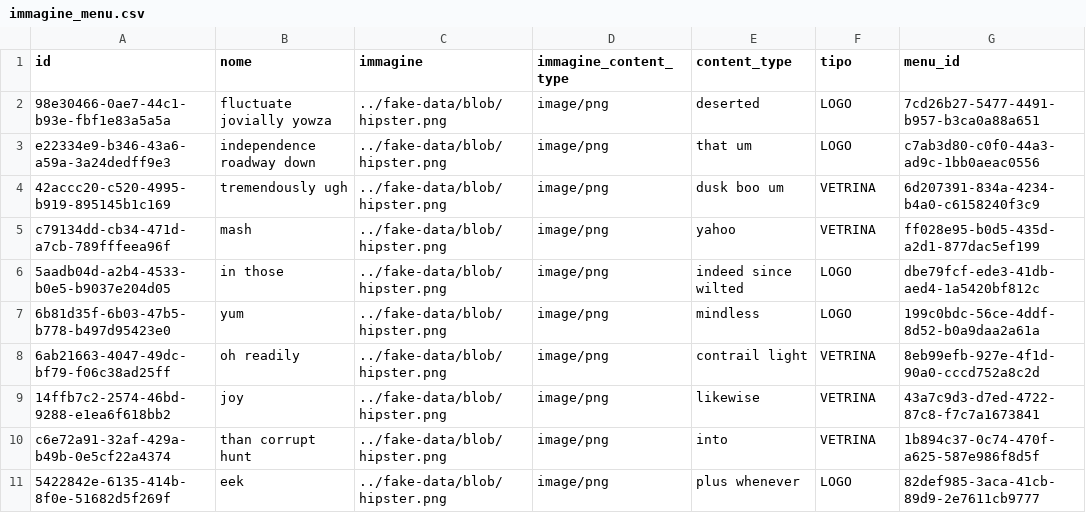
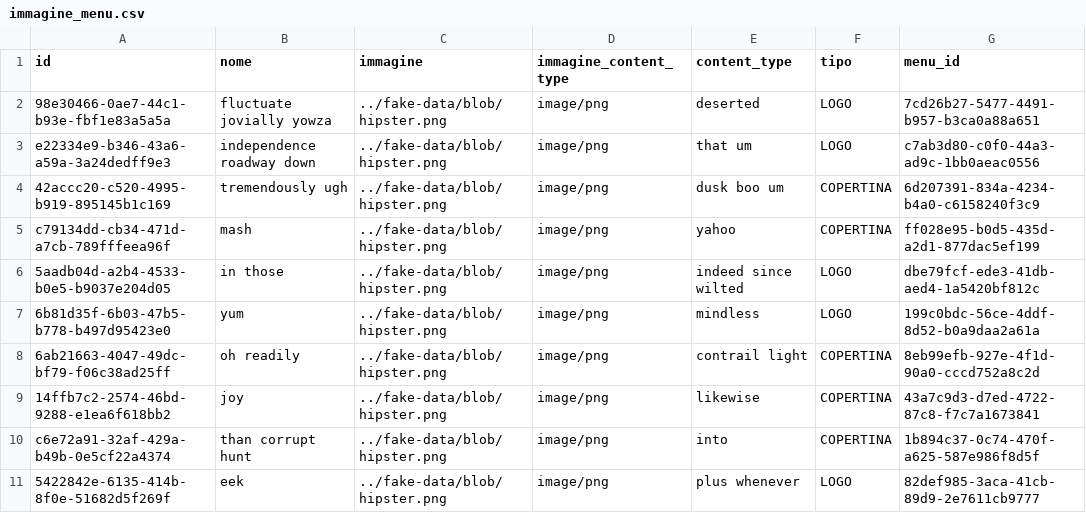
Before and after one commit to antonio-de-santis-dev/RistoHub, a CSV file: src/main/resources/config/liquibase/fake-data/immagine_menu.csv, drawn as a sheet.

Commit message:
fix bug 1 Enum TipoImmagine incompleto — COPERTINA mancante

```diff
--- a/src/main/resources/config/liquibase/fake-data/immagine_menu.csv
+++ b/src/main/resources/config/liquibase/fake-data/immagine_menu.csv
@@ -3,9 +3,9 @@ id;nome;immagine;immagine_content_type;content_type;tipo;menu_id
 e22334e9-b346-43a6-a59a-3a24dedff9e3;independence roadway down;../fake-data/blob/hipster.png;image/png;that um;LOGO;c7ab3d80-c0f0-44a3-ad9c-1bb0aeac0556
-42accc20-c520-4995-b919-895145b1c169;tremendously ugh;../fake-data/blob/hipster.png;image/png;dusk boo um;VETRINA;6d207391-834a-4234-b4a0-c6158240f3c9
-c79134dd-cb34-471d-a7cb-789fffeea96f;mash;../fake-data/blob/hipster.png;image/png;yahoo;VETRINA;ff028e95-b0d5-435d-a2d1-877dac5ef199
+42accc20-c520-4995-b919-895145b1c169;tremendously ugh;../fake-data/blob/hipster.png;image/png;dusk boo um;COPERTINA;6d207391-834a-4234-b4a0-c6158240f3c9
+c79134dd-cb34-471d-a7cb-789fffeea96f;mash;../fake-data/blob/hipster.png;image/png;yahoo;COPERTINA;ff028e95-b0d5-435d-a2d1-877dac5ef199
 5aadb04d-a2b4-4533-b0e5-b9037e204d05;in those;../fake-data/blob/hipster.png;image/png;indeed since wilted;LOGO;dbe79fcf-ede3-41db-aed4-1a5420bf812c
 6b81d35f-6b03-47b5-b778-b497d95423e0;yum;../fake-data/blob/hipster.png;image/png;mindless;LOGO;199c0bdc-56ce-4ddf-8d52-b0a9daa2a61a
-6ab21663-4047-49dc-bf79-f06c38ad25ff;oh readily;../fake-data/blob/hipster.png;image/png;contrail light;VETRINA;8eb99efb-927e-4f1d-90a0-cccd752a8c2d
-14ffb7c2-2574-46bd-9288-e1ea6f618bb2;joy;../fake-data/blob/hipster.png;image/png;likewise;VETRINA;43a7c9d3-d7ed-4722-87c8-f7c7a1673841
-c6e72a91-32af-429a-b49b-0e5cf22a4374;than corrupt hunt;../fake-data/blob/hipster.png;image/png;into;VETRINA;1b894c37-0c74-470f-a625-587e986f8d5f
+6ab21663-4047-49dc-bf79-f06c38ad25ff;oh readily;../fake-data/blob/hipster.png;image/png;contrail light;COPERTINA;8eb99efb-927e-4f1d-90a0-cccd752a8c2d
+14ffb7c2-2574-46bd-9288-e1ea6f618bb2;joy;../fake-data/blob/hipster.png;image/png;likewise;COPERTINA;43a7c9d3-d7ed-4722-87c8-f7c7a1673841
+c6e72a91-32af-429a-b49b-0e5cf22a4374;than corrupt hunt;../fake-data/blob/hipster.png;image/png;into;COPERTINA;1b894c37-0c74-470f-a625-587e986f8d5f
 5422842e-6135-414b-8f0e-51682d5f269f;eek;../fake-data/blob/hipster.png;image/png;plus whenever;LOGO;82def985-3aca-41cb-89d9-2e7611cb9777
```
Also changed, not shown: 7 other files.
